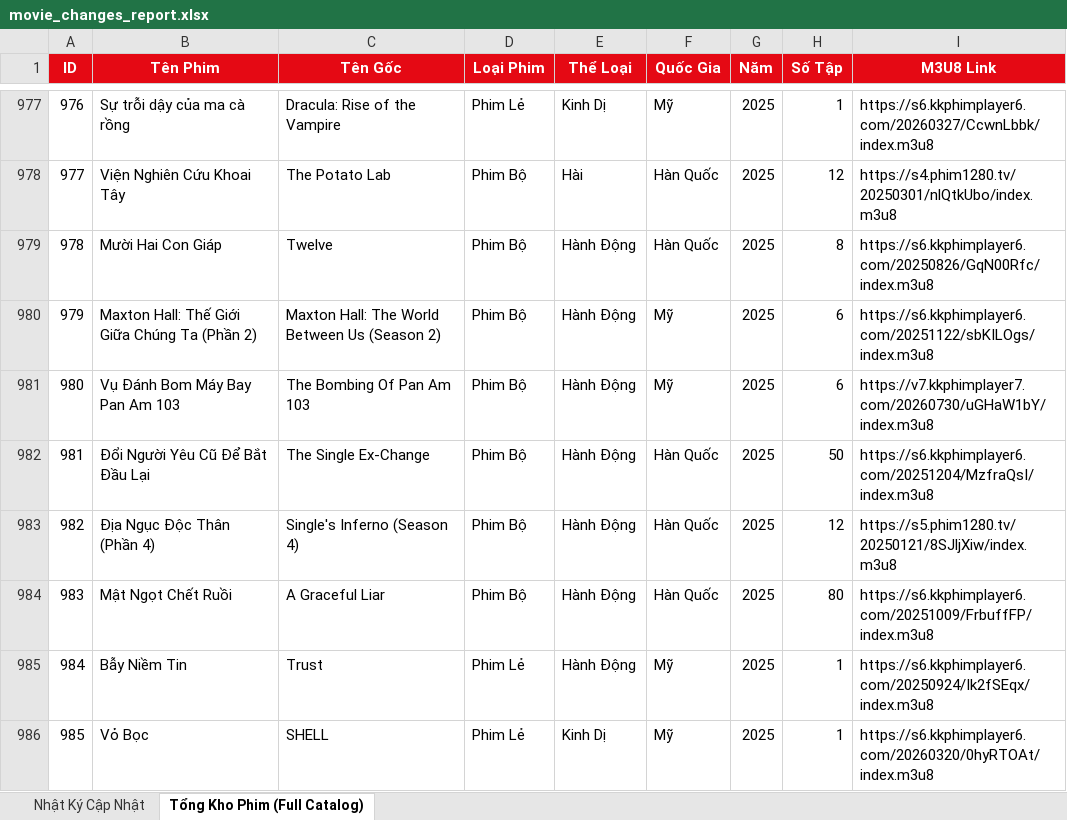
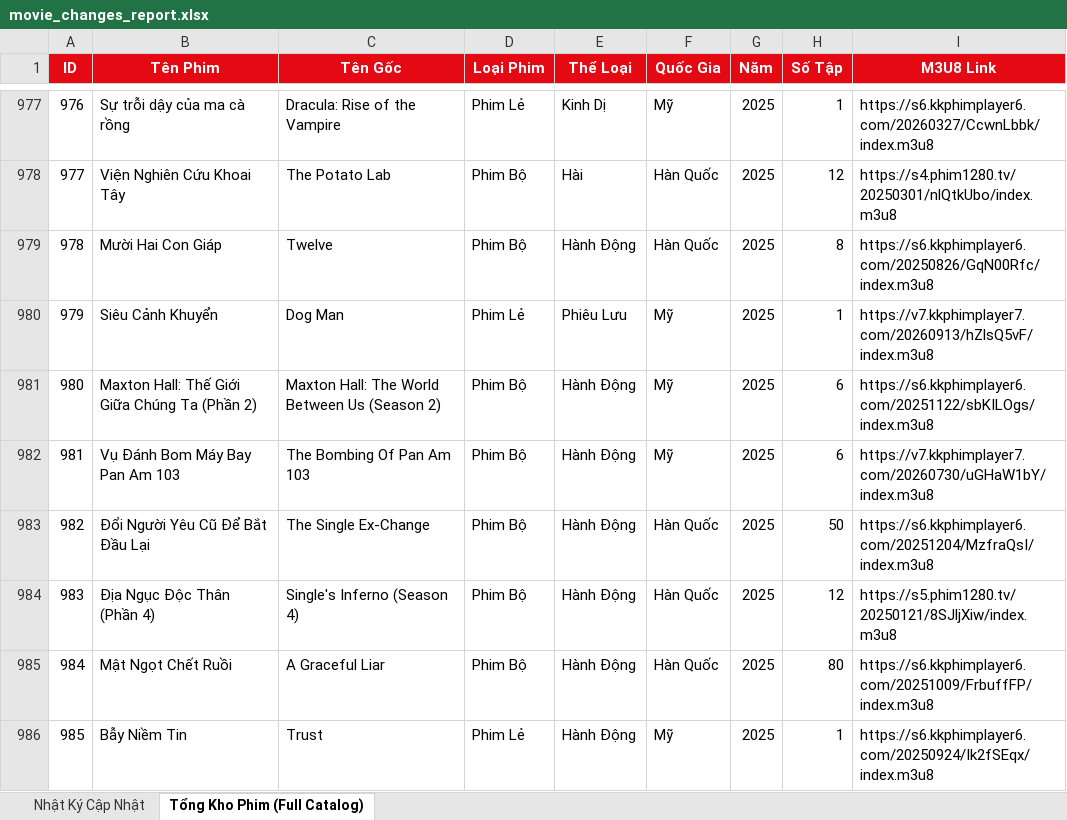
Before and after one commit to exorcisthb/Phim, an Excel workbook: movie_changes_report.xlsx, sheet Tổng Kho Phim (Full Catalog), drawn as a sheet; only a part is shown, gaps mark what is left out; the shorter side is filled out with more unchanged rows; values as stored, in another font and other column widths than the file's, no borders; addresses are those after the commit; the diff names each change by its address in the sheet, - before the commit and + after, or states it on an @@ line.

```diff
--- a/movie_changes_report.xlsx (sheet Tổng Kho Phim (Full Catalog))
+++ b/movie_changes_report.xlsx (sheet Tổng Kho Phim (Full Catalog))
+row 980: 979 | Siêu Cảnh Khuyển | Dog Man | Phim Lẻ | Phiêu Lưu | Mỹ | 2025 | 1 | https://v7.kkphimplayer7.com/20260913/hZlsQ5vF/index.m3u8
@@ column A (ID) renumbered from row 981 down @@
```
Also changed, not shown: sheet Nhật Ký Cập Nhật, 2 other files.
